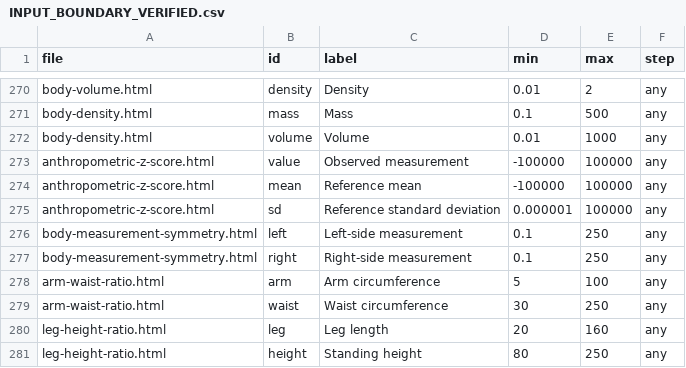
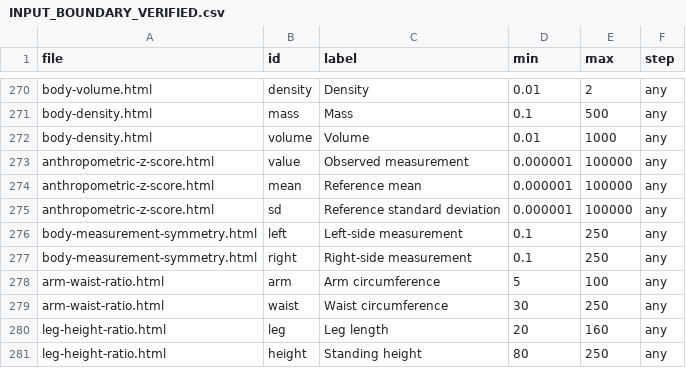
Before and after one commit to clerfit/Clerfit, a CSV file: INPUT_BOUNDARY_VERIFIED.csv, drawn as a sheet; only a part is shown, gaps mark what is left out.

Commit message:
Sync anthropometric Z-score input bounds to positive measurement domains

```diff
--- a/INPUT_BOUNDARY_VERIFIED.csv
+++ b/INPUT_BOUNDARY_VERIFIED.csv
@@ -272,4 +272,4 @@ body-density.html,mass,Mass,0.1,500,any
 body-density.html,volume,Volume,0.01,1000,any
-anthropometric-z-score.html,value,Observed measurement,-100000,100000,any
-anthropometric-z-score.html,mean,Reference mean,-100000,100000,any
+anthropometric-z-score.html,value,Observed measurement,0.000001,100000,any
+anthropometric-z-score.html,mean,Reference mean,0.000001,100000,any
 anthropometric-z-score.html,sd,Reference standard deviation,0.000001,100000,any
```
